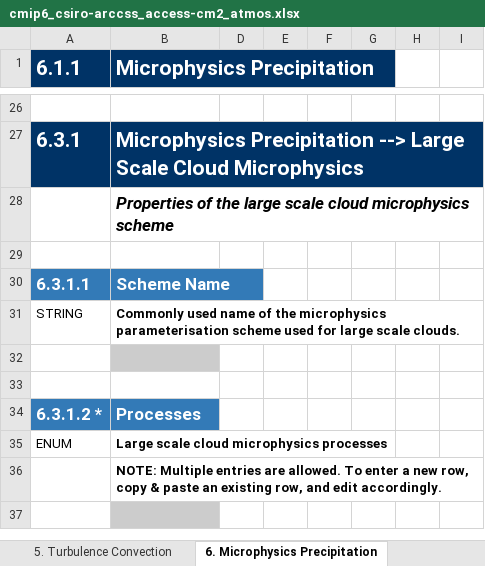
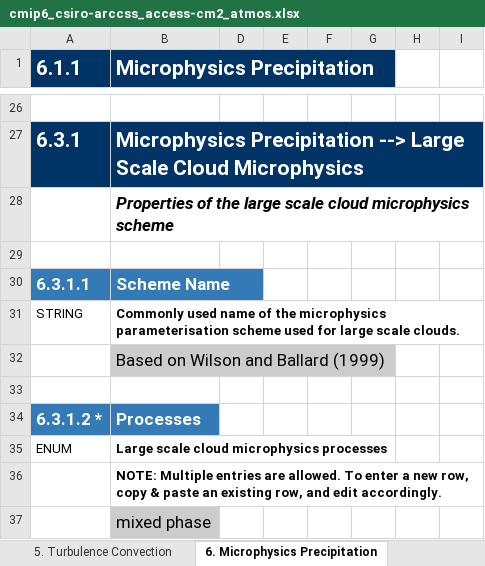
Before and after one commit to ES-DOC-INSTITUTIONAL/csiro-arccss, an Excel workbook: cmip6/models/access-cm2/cmip6_csiro-arccss_access-cm2_atmos.xlsx, sheet 6. Microphysics Precipitation, drawn as a sheet; only a part is shown, gaps mark what is left out; values as stored, in another font and other column widths than the file's, no borders; the diff covers the shown part only; the diff names each change by its address in the sheet, - before the commit and + after, or states it on an @@ line.

```diff
--- a/cmip6/models/access-cm2/cmip6_csiro-arccss_access-cm2_atmos.xlsx (sheet 6. Microphysics Precipitation)
+++ b/cmip6/models/access-cm2/cmip6_csiro-arccss_access-cm2_atmos.xlsx (sheet 6. Microphysics Precipitation)
-B32 (Microphysics Precipitation): (empty)
+B32 (Microphysics Precipitation): Based on Wilson and Ballard (1999)
-B37 (Microphysics Precipitation): (empty)
+B37 (Microphysics Precipitation): mixed phase
```
Also changed, not shown: 6 added rows, 10 edited cells and cell formats elsewhere in this sheet, sheet 4. Radiation, sheet 5. Turbulence Convection, sheet 3. Dynamical Core, sheet 7. Cloud Scheme, sheet 9. Gravity Waves, sheet Parties & Citations, 5 more sheets, cmip6/models/access-cm2/cmip6_csiro-arccss_access-cm2_aerosol.xlsx, cmip6/models/access-cm2/cmip6_csiro-arccss_access-cm2_land.xlsx, 3 other files.
